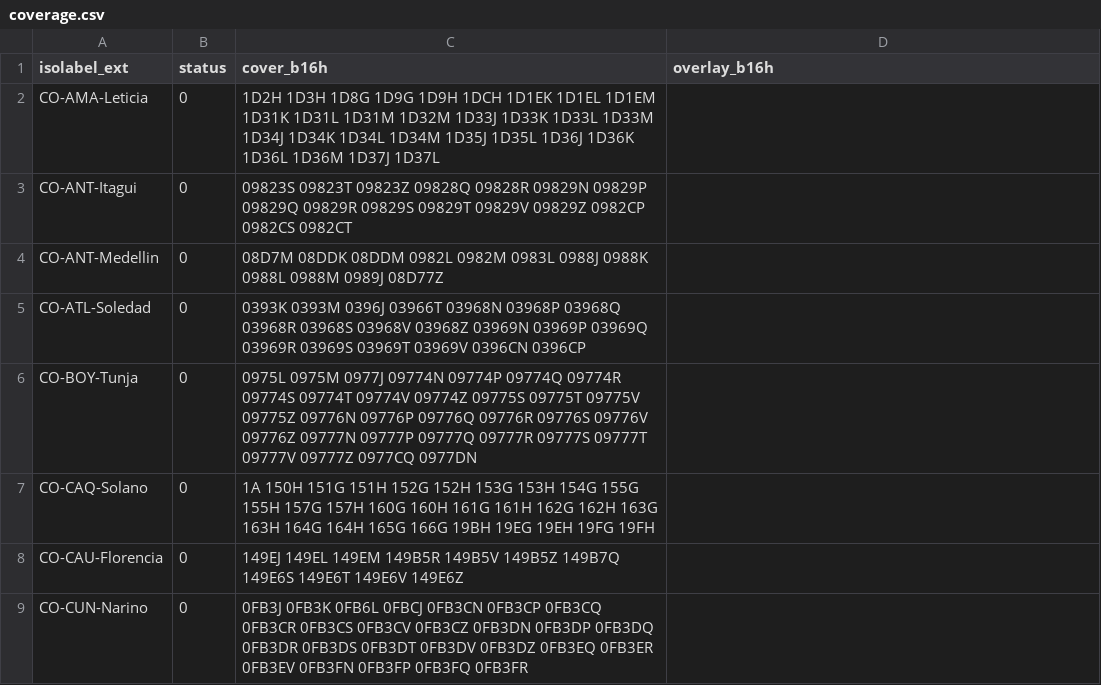
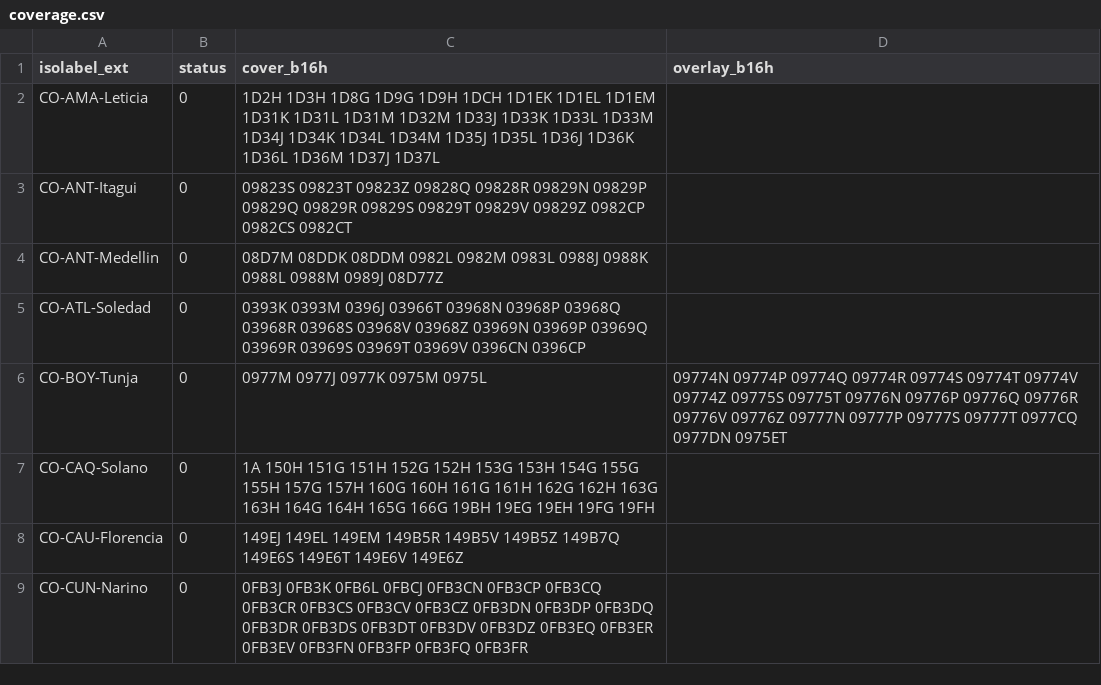
Before and after one commit to osm-codes/CO_new, a CSV file: data/coverage.csv, drawn as a sheet; only a part is shown.

Commit message:
Cobertura base e overlay Tunja.

```diff
--- a/data/coverage.csv
+++ b/data/coverage.csv
@@ -5,3 +5,3 @@ CO-ANT-Medellin,0,08D7M 08DDK 08DDM 0982L 0982M 0983L 0988J 0988K 0988L 0988M 09
 CO-ATL-Soledad,0,0393K 0393M 0396J 03966T 03968N 03968P 03968Q 03968R 03968S 03968V 03968Z 03969N 03969P 03969Q 03969R 03969S 03969T 03969V 0396CN 0396CP,
-CO-BOY-Tunja,0,0975L 0975M 0977J 09774N 09774P 09774Q 09774R 09774S 09774T 09774V 09774Z 09775S 09775T 09775V 09775Z 09776N 09776P 09776Q 09776R 09776S 09776V 09776Z 09777N 09777P 09777Q 09777R 09777S 09777T 09777V 09777Z 0977CQ 0977DN,
+CO-BOY-Tunja,0,0977M 0977J 0977K 0975M 0975L,09774N 09774P 09774Q 09774R 09774S 09774T 09774V 09774Z 09775S 09775T 09776N 09776P 09776Q 09776R 09776V 09776Z 09777N 09777P 09777S 09777T 0977CQ 0977DN 0975ET
 CO-CAQ-Solano,0,1A 150H 151G 151H 152G 152H 153G 153H 154G 155G 155H 157G 157H 160G 160H 161G 161H 162G 162H 163G 163H 164G 164H 165G 166G 19BH 19EG 19EH 19FG 19FH,
```
